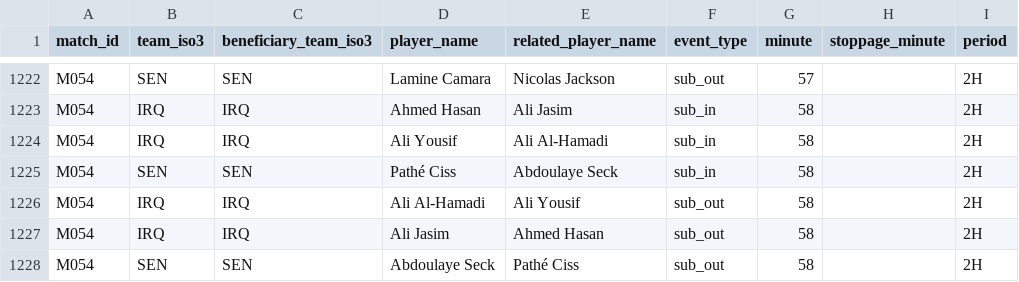
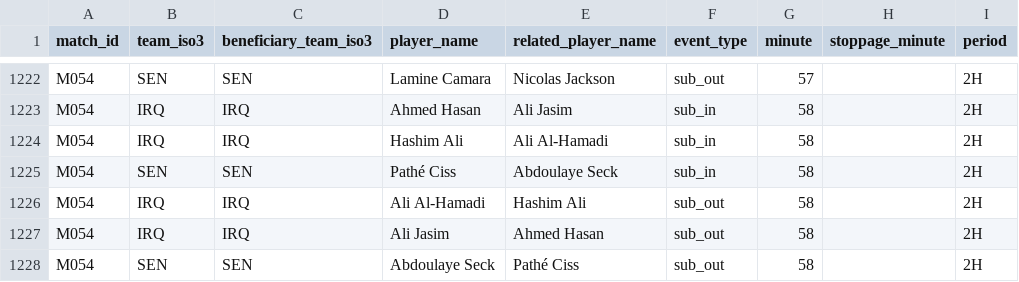
Before and after one commit to sgoersdorf-design/the-weather-cup-2026, a CSV file: data/match_events.csv, drawn as a sheet; only a part is shown, gaps mark what is left out; the diff names each change by its address in the sheet, - before the commit and + after, or states it on an @@ line.

```diff
--- a/data/match_events.csv
+++ b/data/match_events.csv
-D1224 (player_name): Ali Yousif
+D1224 (player_name): Hashim Ali
-E1226 (related_player_name): Ali Yousif
+E1226 (related_player_name): Hashim Ali
```
Also changed, not shown: data/match_player_appearances.csv, data/players.csv, 3 other files.
